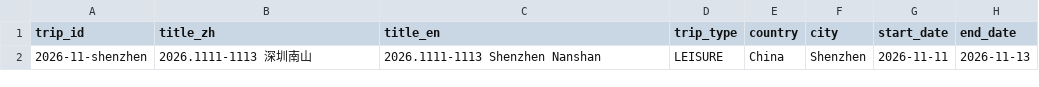
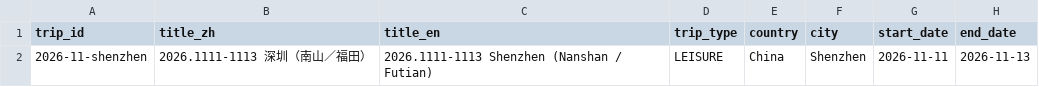
Before and after one commit to Karinatkl/travel-log, a CSV file: _data/trips.csv, drawn as a sheet; only a part is shown; the diff names each change by its address in the sheet, - before the commit and + after, or states it on an @@ line.

Commit message:
data(2026-11-shenzhen): retitle to 2026.1111-1113 深圳（南山／福田）

```diff
--- a/_data/trips.csv
+++ b/_data/trips.csv
-B2 (title_zh): 2026.1111-1113 深圳南山
+B2 (title_zh): 2026.1111-1113 深圳（南山／福田）
-C2 (title_en): 2026.1111-1113 Shenzhen Nanshan
+C2 (title_en): 2026.1111-1113 Shenzhen (Nanshan / Futian)
```
Also changed, not shown: 2 other files.
